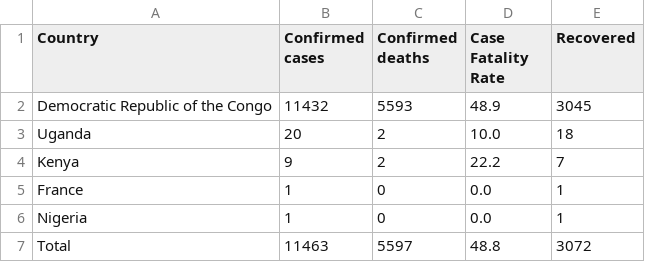
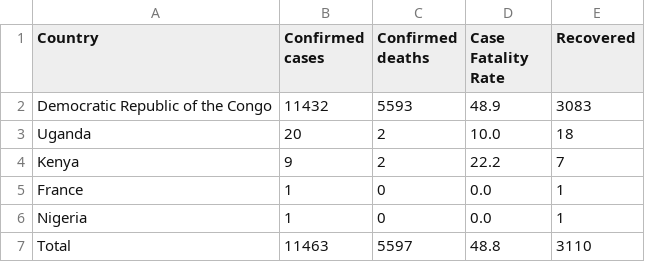
Before and after one commit to ONEcampaign/ebola-2026-outbreak, a CSV file: data/output/2026_outbreak_country_summary.csv, drawn as a sheet.

```diff
--- a/data/output/2026_outbreak_country_summary.csv
+++ b/data/output/2026_outbreak_country_summary.csv
@@ -1,3 +1,3 @@
 Country,Confirmed cases,Confirmed deaths,Case Fatality Rate,Recovered
-Democratic Republic of the Congo,11432,5593,48.9,3045
+Democratic Republic of the Congo,11432,5593,48.9,3083
 Uganda,20,2,10.0,18
@@ -6,2 +6,2 @@ France,1,0,0.0,1
 Nigeria,1,0,0.0,1
-Total,11463,5597,48.8,3072
+Total,11463,5597,48.8,3110
```
